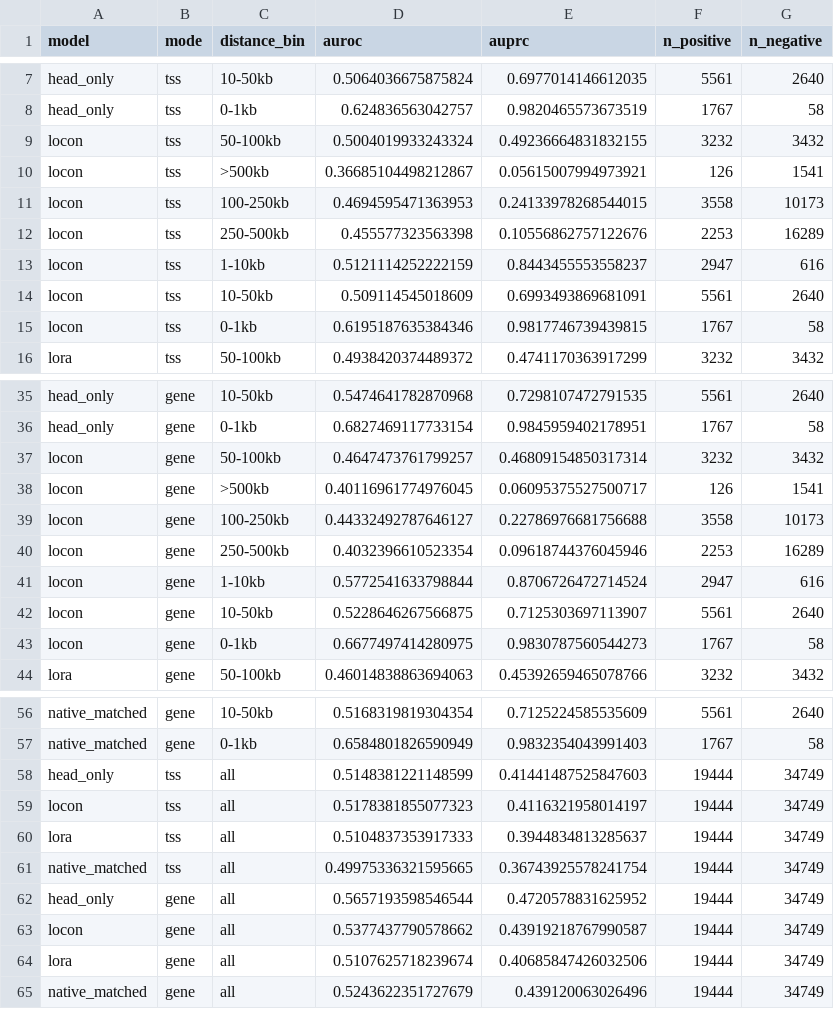
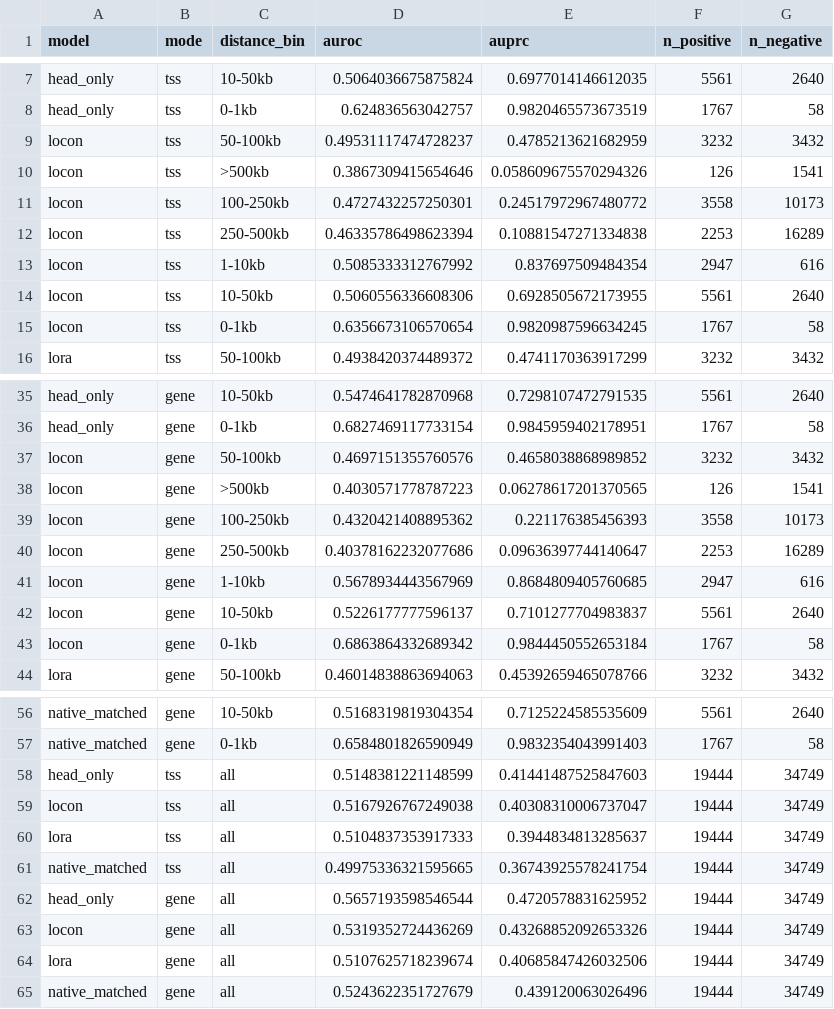
Before and after one commit to davidaknowles/alphagenome_ft, a TSV file: results/eqtl_agfold1/plots_singlebrain/summary.tsv, drawn as a sheet; only a part is shown, gaps mark what is left out.

```diff
--- a/results/eqtl_agfold1/plots_singlebrain/summary.tsv
+++ b/results/eqtl_agfold1/plots_singlebrain/summary.tsv
@@ -8,9 +8,9 @@ head_only	tss	10-50kb	0.5064036675875824	0.6977014146612035	5561	2640
 head_only	tss	0-1kb	0.624836563042757	0.9820465573673519	1767	58
-locon	tss	50-100kb	0.5004019933243324	0.49236664831832155	3232	3432
-locon	tss	>500kb	0.36685104498212867	0.05615007994973921	126	1541
-locon	tss	100-250kb	0.4694595471363953	0.24133978268544015	3558	10173
-locon	tss	250-500kb	0.455577323563398	0.10556862757122676	2253	16289
-locon	tss	1-10kb	0.5121114252222159	0.8443455553558237	2947	616
-locon	tss	10-50kb	0.509114545018609	0.6993493869681091	5561	2640
-locon	tss	0-1kb	0.6195187635384346	0.9817746739439815	1767	58
+locon	tss	50-100kb	0.49531117474728237	0.4785213621682959	3232	3432
+locon	tss	>500kb	0.3867309415654646	0.058609675570294326	126	1541
+locon	tss	100-250kb	0.4727432257250301	0.24517972967480772	3558	10173
+locon	tss	250-500kb	0.46335786498623394	0.10881547271334838	2253	16289
+locon	tss	1-10kb	0.5085333312767992	0.837697509484354	2947	616
+locon	tss	10-50kb	0.5060556336608306	0.6928505672173955	5561	2640
+locon	tss	0-1kb	0.6356673106570654	0.9820987596634245	1767	58
 lora	tss	50-100kb	0.4938420374489372	0.4741170363917299	3232	3432
@@ -36,9 +36,9 @@ head_only	gene	10-50kb	0.5474641782870968	0.7298107472791535	5561	2640
 head_only	gene	0-1kb	0.6827469117733154	0.9845959402178951	1767	58
-locon	gene	50-100kb	0.4647473761799257	0.46809154850317314	3232	3432
-locon	gene	>500kb	0.40116961774976045	0.06095375527500717	126	1541
-locon	gene	100-250kb	0.44332492787646127	0.22786976681756688	3558	10173
-locon	gene	250-500kb	0.4032396610523354	0.09618744376045946	2253	16289
-locon	gene	1-10kb	0.5772541633798844	0.8706726472714524	2947	616
-locon	gene	10-50kb	0.5228646267566875	0.7125303697113907	5561	2640
-locon	gene	0-1kb	0.6677497414280975	0.9830787560544273	1767	58
+locon	gene	50-100kb	0.4697151355760576	0.4658038868989852	3232	3432
+locon	gene	>500kb	0.4030571778787223	0.06278617201370565	126	1541
+locon	gene	100-250kb	0.4320421408895362	0.221176385456393	3558	10173
+locon	gene	250-500kb	0.40378162232077686	0.09636397744140647	2253	16289
+locon	gene	1-10kb	0.5678934443567969	0.8684809405760685	2947	616
+locon	gene	10-50kb	0.5226177777596137	0.7101277704983837	5561	2640
+locon	gene	0-1kb	0.6863864332689342	0.9844450552653184	1767	58
 lora	gene	50-100kb	0.46014838863694063	0.45392659465078766	3232	3432
@@ -58,3 +58,3 @@ native_matched	gene	0-1kb	0.6584801826590949	0.9832354043991403	1767	58
 head_only	tss	all	0.5148381221148599	0.41441487525847603	19444	34749
-locon	tss	all	0.5178381855077323	0.4116321958014197	19444	34749
+locon	tss	all	0.5167926767249038	0.40308310006737047	19444	34749
 lora	tss	all	0.5104837353917333	0.3944834813285637	19444	34749
@@ -62,3 +62,3 @@ native_matched	tss	all	0.49975336321595665	0.36743925578241754	19444	34749
 head_only	gene	all	0.5657193598546544	0.4720578831625952	19444	34749
-locon	gene	all	0.5377437790578662	0.43919218767990587	19444	34749
+locon	gene	all	0.5319352724436269	0.43268852092653326	19444	34749
 lora	gene	all	0.5107625718239674	0.40685847426032506	19444	34749
```
Also changed, not shown: results/eqtl_agfold1/overall_performance.tsv, results/eqtl_agfold1/plots_xqtl/summary.tsv, 23 other files.
